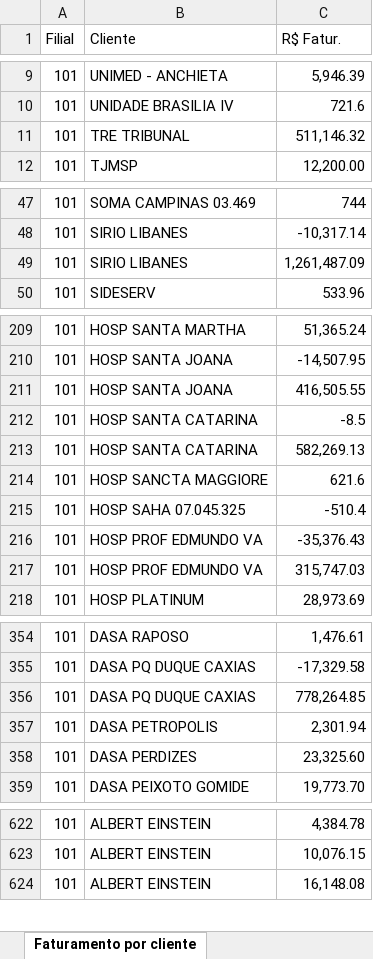
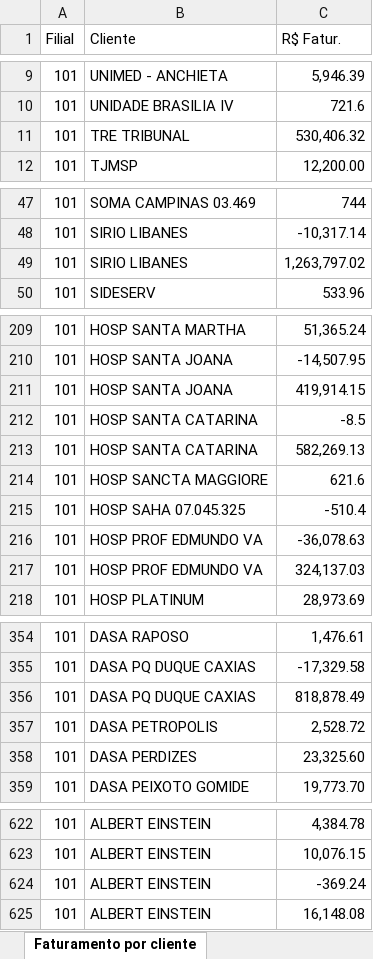
Before and after one commit to Retr00-Br/AcompanhamentoProducao, an Excel workbook: data/DadosFaturamento.xlsx, sheet Faturamento por cliente, drawn as a sheet; only a part is shown, gaps mark what is left out; values as stored, in another font and other column widths than the file's, no borders; the diff covers the shown part only; the diff names each change by its address in the sheet, - before the commit and + after, or states it on an @@ line.

```diff
--- a/data/DadosFaturamento.xlsx (sheet Faturamento por cliente)
+++ b/data/DadosFaturamento.xlsx (sheet Faturamento por cliente)
-C11 (R$ Fatur.): 511,146.32
+C11 (R$ Fatur.): 530,406.32
-C49 (R$ Fatur.): 1,261,487.09
+C49 (R$ Fatur.): 1,263,797.02
-C211 (R$ Fatur.): 416,505.55
+C211 (R$ Fatur.): 419,914.15
-C216 (R$ Fatur.): -35,376.43
+C216 (R$ Fatur.): -36,078.63
-C217 (R$ Fatur.): 315,747.03
+C217 (R$ Fatur.): 324,137.03
-C356 (R$ Fatur.): 778,264.85
+C356 (R$ Fatur.): 818,878.49
-C357 (R$ Fatur.): 2,301.94
+C357 (R$ Fatur.): 2,528.72
+row 624: 101 | ALBERT EINSTEIN | -369.24
```
Also changed, not shown: 13 edited cells elsewhere in this sheet, sheet FaturamentoBruto, data/DadosProducao.xlsx, data/DadosRomaneios.xlsx.
